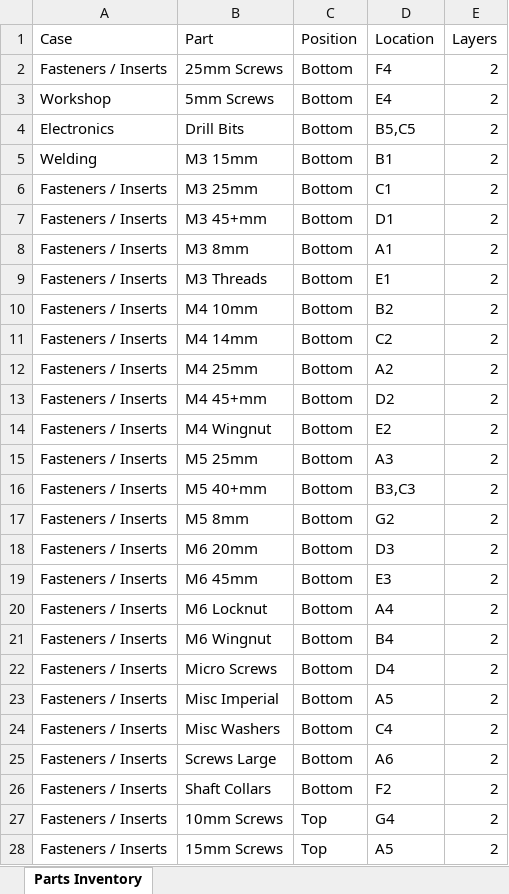
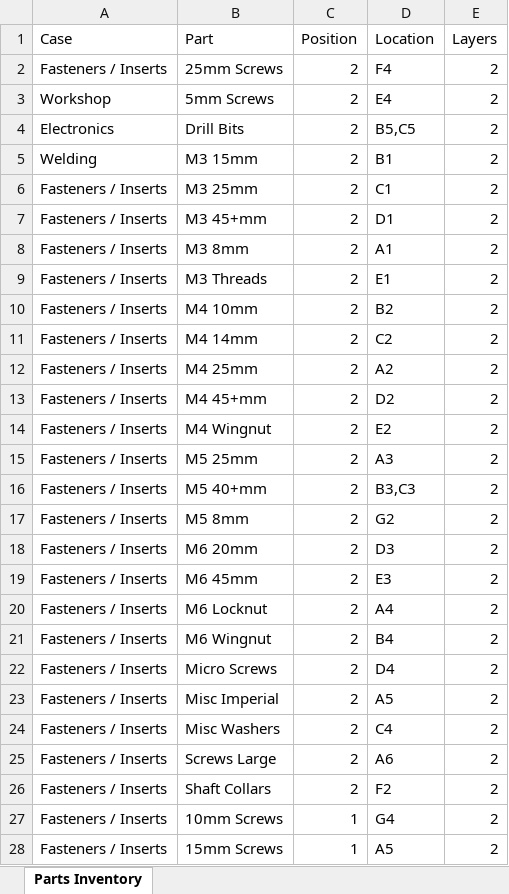
Before and after one commit to DisasterofPuppets/GridfinityDatabase, an Excel workbook: Example.xlsx, sheet Parts Inventory, drawn as a sheet; only a part is shown; values as stored, in another font and other column widths than the file's, no borders; the diff covers the shown part only; the diff names each change by its address in the sheet, - before the commit and + after, or states it on an @@ line.

```diff
--- a/Example.xlsx (sheet Parts Inventory)
+++ b/Example.xlsx (sheet Parts Inventory)
-C2:C26 (Position): Bottom
+C2:C26 (Position): 2
-C27:C28 (Position): Top
+C27:C28 (Position): 1
```
Also changed, not shown: 39 edited cells elsewhere in this sheet, 7 other files.
